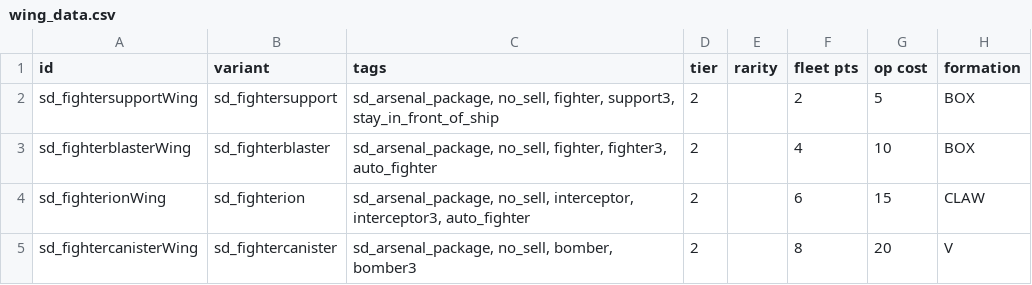
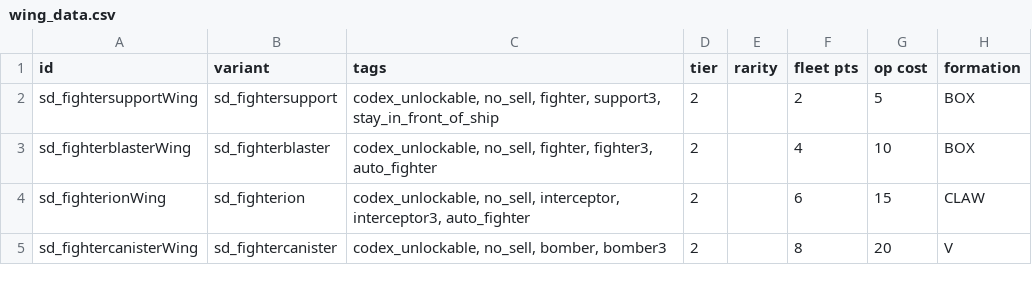
Before and after one commit to Sorrydough/Doughsector, a CSV file: data/hulls/wing_data.csv, drawn as a sheet; only a part is shown; the diff names each change by its address in the sheet, - before the commit and + after, or states it on an @@ line.

```diff
--- a/data/hulls/wing_data.csv
+++ b/data/hulls/wing_data.csv
-C2 (tags): sd_arsenal_package, no_sell, fighter,…
+C2 (tags): codex_unlockable, no_sell, fighter,…
-C3 (tags): sd_arsenal_package, no_sell, fighter,…
+C3 (tags): codex_unlockable, no_sell, fighter,…
-C4 (tags): sd_arsenal_package, no_sell, interceptor,…
+C4 (tags): codex_unlockable, no_sell, interceptor,…
-C5 (tags): sd_arsenal_package, no_sell, bomber, bomber3
+C5 (tags): codex_unlockable, no_sell, bomber, bomber3
```
Also changed, not shown: data/hulls/ship_data.csv, data/strings/descriptions.csv, 45 other files.
